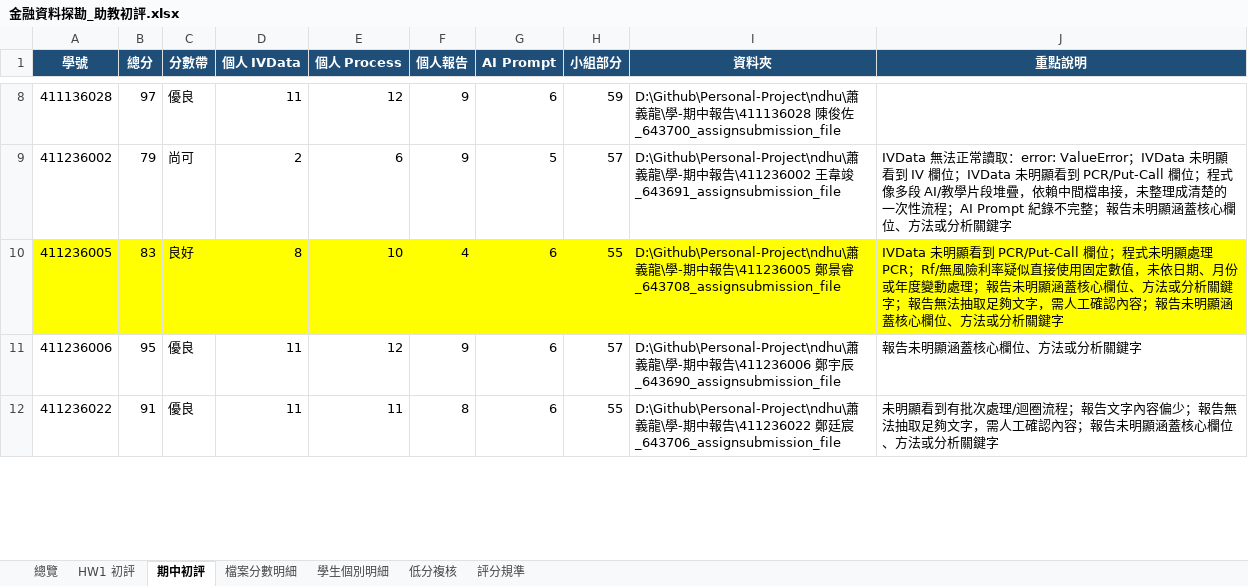
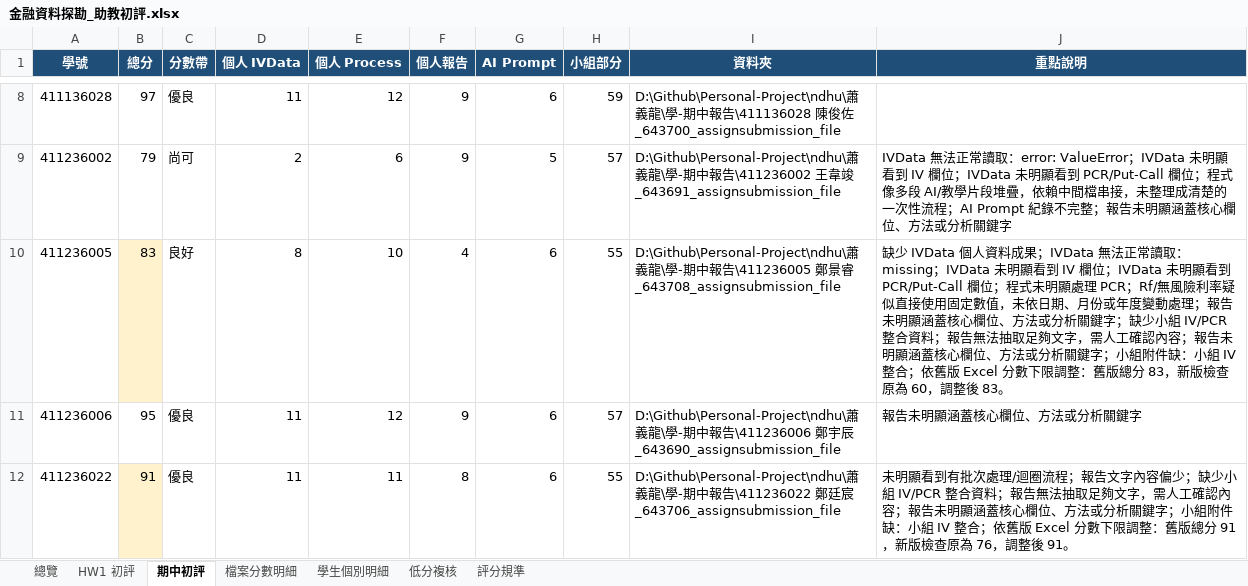
Before and after one commit to Xin95172/Personal-Project, an Excel workbook: ndhu/蕭義龍/金融資料探勘_助教初評.xlsx, sheet 期中初評, drawn as a sheet; only a part is shown, gaps mark what is left out; values as stored, in another font and other column widths than the file's, no borders; conditional formats not drawn; the diff covers the shown part only; the diff names each change by its address in the sheet, - before the commit and + after, or states it on an @@ line.

```diff
--- a/ndhu/蕭義龍/金融資料探勘_助教初評.xlsx (sheet 期中初評)
+++ b/ndhu/蕭義龍/金融資料探勘_助教初評.xlsx (sheet 期中初評)
-A10 fill: #FFFF00
+A10 fill: none
-B10 fill: #FFFF00
+B10 fill: #FFF2CC
-C10:J10 fill: #FFFF00
+C10:J10 fill: none
-J10 (重點說明): IVData 未明顯看到 PCR/Put-Call 欄位；程式未明顯處理 PCR；Rf/無風險利率疑似直接使用固定數值，未依日期、月份或年度變動處理；報告未明顯涵蓋核心欄位、方法或分析關鍵字；報告無法抽取足夠文字，需人工確認內容；報告未明顯涵蓋核心欄位、方法或分析關鍵字
+J10 (重點說明): 缺少 IVData 個人資料成果；IVData 無法正常讀取：missing；IVData 未明顯看到 IV 欄位；IVData 未明顯看到 PCR/Put-Call 欄位；程式未明顯處理 PCR；Rf/無風險利率疑似直接使用固定數值，未依日期、月份或年度變動處理；報告未明顯涵蓋核心欄位、方法或分析關鍵字；缺少小組 IV/PCR 整合資料；報告無法抽取足夠文字，需人工確認內容；報告未明顯涵蓋核心欄位、方法或分析關鍵字；小組附件缺：小組 IV 整合；依舊版 Excel 分數下限調整：舊版總分 83，新版檢查原為 60，調整後 83。
-B12 fill: none
+B12 fill: #FFF2CC
-J12 (重點說明): …容偏少；報告無法抽取足夠文字，需人工確認內容；報告未明顯涵蓋核心欄位、方法或分析關鍵字
+J12 (重點說明): …容偏少；缺少小組 IV/PCR 整合資料；報告無法抽取足夠文字，需人工確認內容；報告未明顯涵蓋核心欄位、方法或分析關鍵字；小組附件缺：小組 IV 整合；依舊版 Excel 分數下限調整：舊版總分 91，新版檢查原為 76，調整後 91。
```
Also changed, not shown: 1 added row, 4 edited cells and cell formats elsewhere in this sheet, sheet 檔案分數明細, sheet 學生個別明細, sheet HW1 初評, sheet 低分複核, sheet 總覽, ndhu/房地產/591_實價登錄整理.xlsx, 11 other files.
